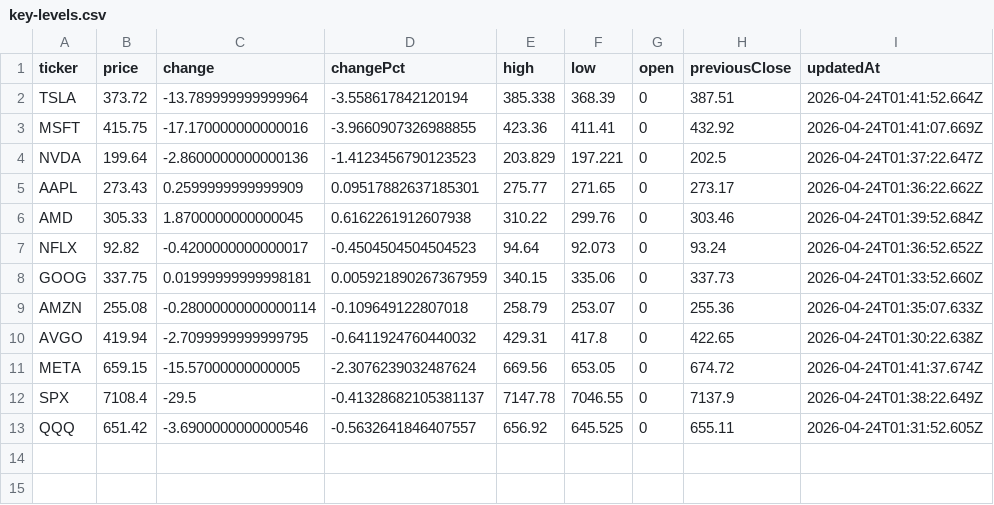
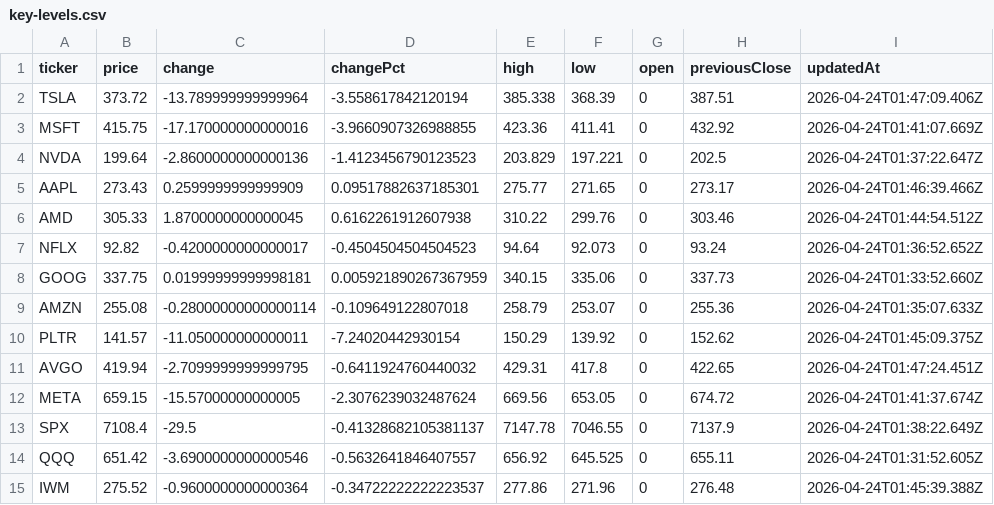
Before and after one commit to rikoinvestfg-collab/seed_rikoinvestfg-collab_optionflow, a CSV file: data/key-levels.csv, drawn as a sheet.

Commit message:
chore: update key levels 2026-04-24T01:48:54.333Z

```diff
--- a/data/key-levels.csv
+++ b/data/key-levels.csv
@@ -1,7 +1,7 @@
 ticker,price,change,changePct,high,low,open,previousClose,updatedAt
-TSLA,373.72,-13.789999999999964,-3.558617842120194,385.338,368.39,0,387.51,2026-04-24T01:41:52.664Z
+TSLA,373.72,-13.789999999999964,-3.558617842120194,385.338,368.39,0,387.51,2026-04-24T01:47:09.406Z
 MSFT,415.75,-17.170000000000016,-3.9660907326988855,423.36,411.41,0,432.92,2026-04-24T01:41:07.669Z
 NVDA,199.64,-2.8600000000000136,-1.4123456790123523,203.829,197.221,0,202.5,2026-04-24T01:37:22.647Z
-AAPL,273.43,0.2599999999999909,0.09517882637185301,275.77,271.65,0,273.17,2026-04-24T01:36:22.662Z
-AMD,305.33,1.8700000000000045,0.6162261912607938,310.22,299.76,0,303.46,2026-04-24T01:39:52.684Z
+AAPL,273.43,0.2599999999999909,0.09517882637185301,275.77,271.65,0,273.17,2026-04-24T01:46:39.466Z
+AMD,305.33,1.8700000000000045,0.6162261912607938,310.22,299.76,0,303.46,2026-04-24T01:44:54.512Z
 NFLX,92.82,-0.4200000000000017,-0.4504504504504523,94.64,92.073,0,93.24,2026-04-24T01:36:52.652Z
@@ -9,3 +9,4 @@ GOOG,337.75,0.01999999999998181,0.005921890267367959,340.15,335.06,0,337.73,2026
 AMZN,255.08,-0.28000000000000114,-0.109649122807018,258.79,253.07,0,255.36,2026-04-24T01:35:07.633Z
-AVGO,419.94,-2.7099999999999795,-0.6411924760440032,429.31,417.8,0,422.65,2026-04-24T01:30:22.638Z
+PLTR,141.57,-11.050000000000011,-7.24020442930154,150.29,139.92,0,152.62,2026-04-24T01:45:09.375Z
+AVGO,419.94,-2.7099999999999795,-0.6411924760440032,429.31,417.8,0,422.65,2026-04-24T01:47:24.451Z
 META,659.15,-15.57000000000005,-2.3076239032487624,669.56,653.05,0,674.72,2026-04-24T01:41:37.674Z
@@ -13 +14,2 @@ SPX,7108.4,-29.5,-0.41328682105381137,7147.78,7046.55,0,7137.9,2026-04-24T01:38:
 QQQ,651.42,-3.6900000000000546,-0.5632641846407557,656.92,645.525,0,655.11,2026-04-24T01:31:52.605Z
+IWM,275.52,-0.9600000000000364,-0.34722222222223537,277.86,271.96,0,276.48,2026-04-24T01:45:39.388Z
```
